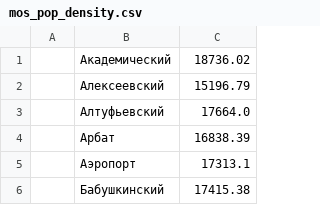
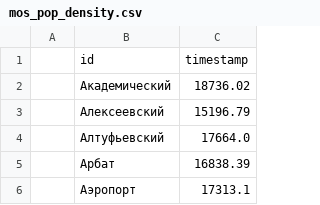
Before and after one commit to OrlovAlexandr/urfu_test1, a CSV file: mos_tables/mos_pop_density.csv, drawn as a sheet; only a part is shown; the shorter side is filled out with more unchanged rows.

Commit message:
header

```diff
--- a/mos_tables/mos_pop_density.csv
+++ b/mos_tables/mos_pop_density.csv
@@ -1 +1,2 @@
+,id,timestamp,
 ,Академический,18736.02
```
